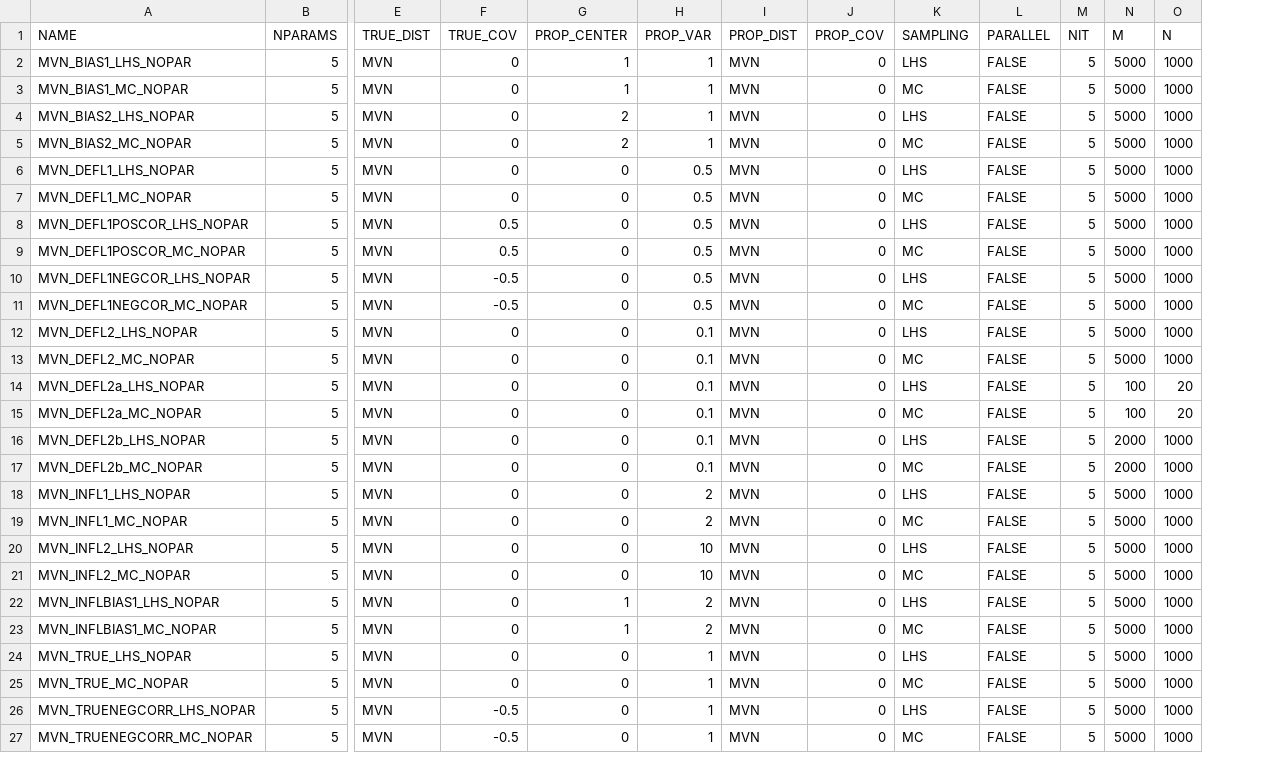
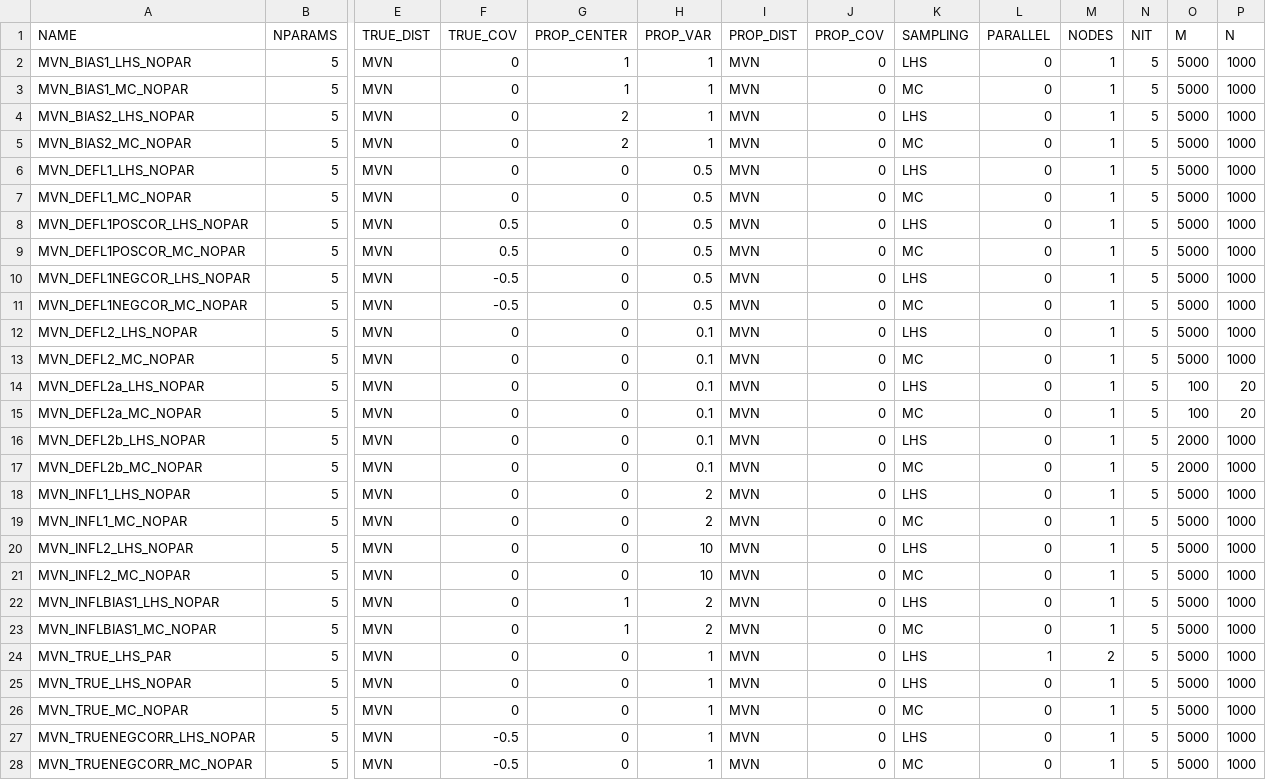
Before and after one commit to cnettel/uuadvstatcomp, a CSV file: Project/SIMULATIONS/PROBLEM_specifications.csv, drawn as a sheet; only a part is shown, gaps mark what is left out; addresses are those after the commit; rows hold the shown columns only; the diff covers the shown part only; the diff names each change by its address in the sheet, - before the commit and + after, or states it on an @@ line.

Commit message:
try parallelization

```diff
--- a/Project/SIMULATIONS/PROBLEM_specifications.csv
+++ b/Project/SIMULATIONS/PROBLEM_specifications.csv
+column M (NODES), rows 2-23: all 1; rows 25-28: all 1
-L2:L23 (PARALLEL): FALSE
+L2:L23 (PARALLEL): 0
+row 24: MVN_TRUE_LHS_PAR | 5 | MVN | 0 | 0 | 1 | MVN | 0 | LHS | 1 | 2 | 5 | 5000 | 1000
-L25:L28 (PARALLEL): FALSE
+L25:L28 (PARALLEL): 0
```
Also changed, not shown: 2 edited cells elsewhere in this file, 9 other files.
